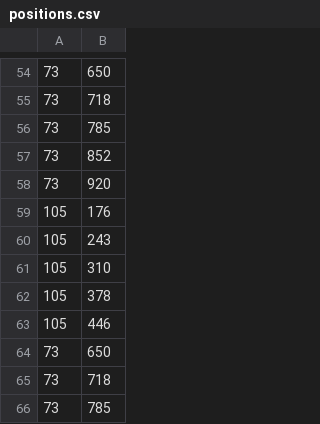
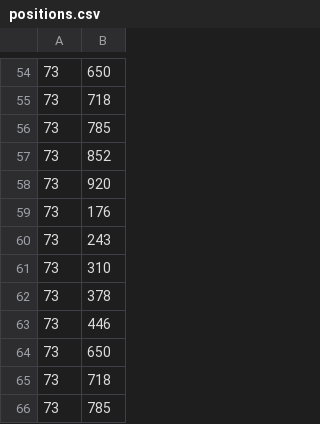
Before and after one commit to Clancyov/Scraper-for-my-pricing-job-main, a CSV file: Inputs/Iron/positions/positions.csv, drawn as a sheet; only a part is shown, gaps mark what is left out.

Commit message:
Update positions.csv

```diff
--- a/Inputs/Iron/positions/positions.csv
+++ b/Inputs/Iron/positions/positions.csv
@@ -58,7 +58,7 @@
 73,920
-105,176
-105,243
-105,310
-105,378
-105,446
+73,176
+73,243
+73,310
+73,378
+73,446
 73,650
```
